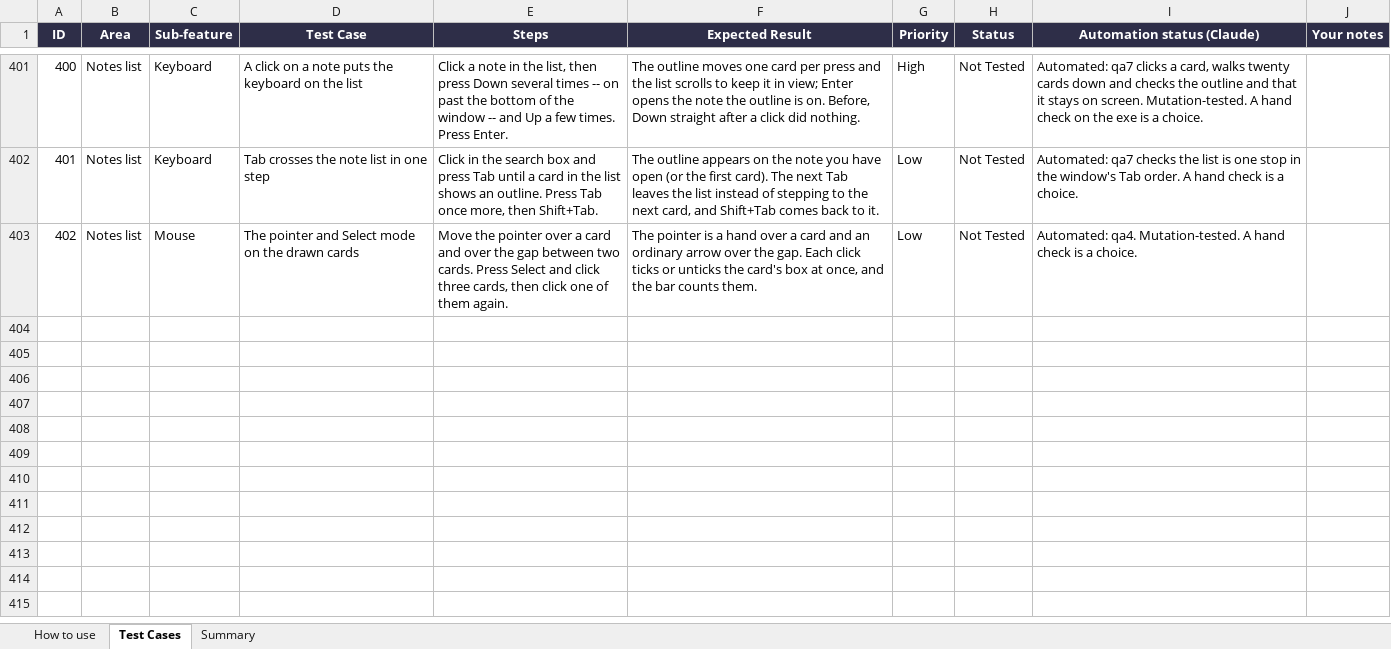
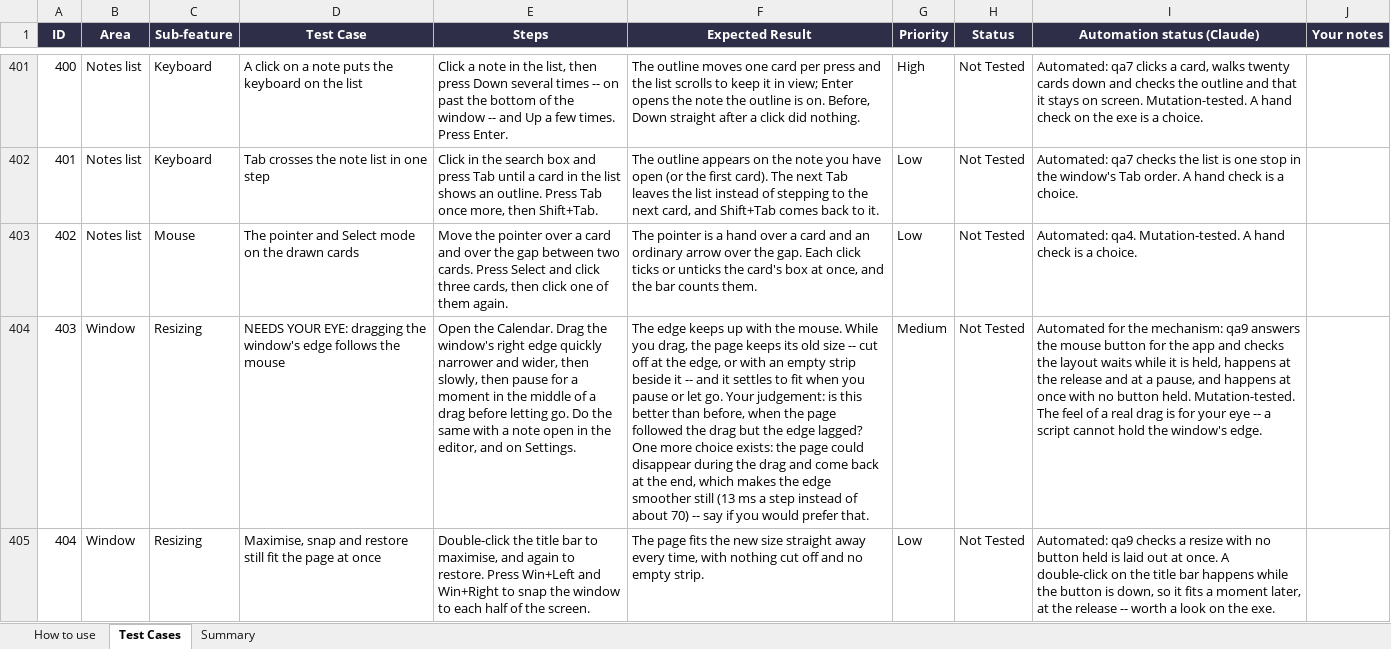
Before and after one commit to AlexandraMoldovan95/noteOrganizer, an Excel workbook: qa/NoteOrganizer_TestPlan.xlsx, sheet Test Cases, drawn as a sheet; only a part is shown, gaps mark what is left out; values as stored, in another font and other column widths than the file's, no borders; conditional formats not drawn; the diff names each change by its address in the sheet, - before the commit and + after, or states it on an @@ line.

```diff
--- a/qa/NoteOrganizer_TestPlan.xlsx (sheet Test Cases)
+++ b/qa/NoteOrganizer_TestPlan.xlsx (sheet Test Cases)
+row 404: 403 | Window | Resizing | NEEDS YOUR EYE: dragging the window's edge follows the mouse | Open the Calendar. Drag the window's right edge quickly narrower and wider, then slowly, then pause for a moment in the middle of a drag before letting go. Do the same with a note open in the editor, and on Settings. | The edge keeps up with the mouse. While you drag, the page keeps its old size -- cut off at the edge, or with an empty strip beside it -- and it settles to fit when you pause or let go. Your judgement: is this better than before, when the page followed the drag but the edge lagged? One more choice exists: the page could disappear during the drag and come back at the end, which makes the edge smoother still (13 ms a step instead of about 70) -- say if you would prefer that. | Medium | Not Tested | Automated for the mechanism: qa9 answers the mouse button for the app and checks the layout waits while it is held, happens at the release and at a pause, and happens at once with no button held. Mutation-tested. The feel of a real drag is for your eye -- a script cannot hold the window's edge.
+row 405: 404 | Window | Resizing | Maximise, snap and restore still fit the page at once | Double-click the title bar to maximise, and again to restore. Press Win+Left and Win+Right to snap the window to each half of the screen. | The page fits the new size straight away every time, with nothing cut off and no empty strip. | Low | Not Tested | Automated: qa9 checks a resize with no button held is laid out at once. A double-click on the title bar happens while the button is down, so it fits a moment later, at the release -- worth a look on the exe.
```
Also changed, not shown: sheet Summary, 7 other files.
